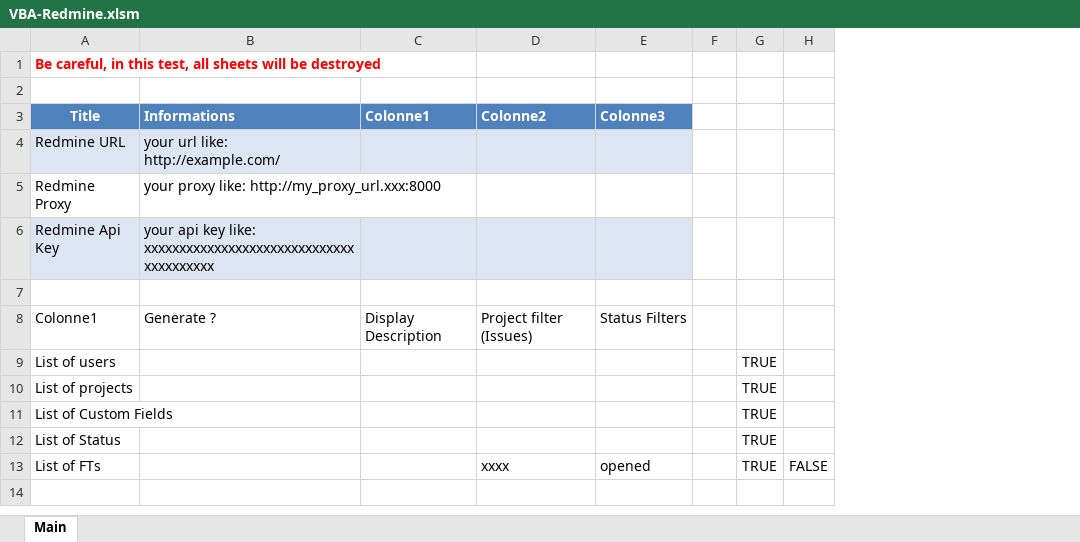
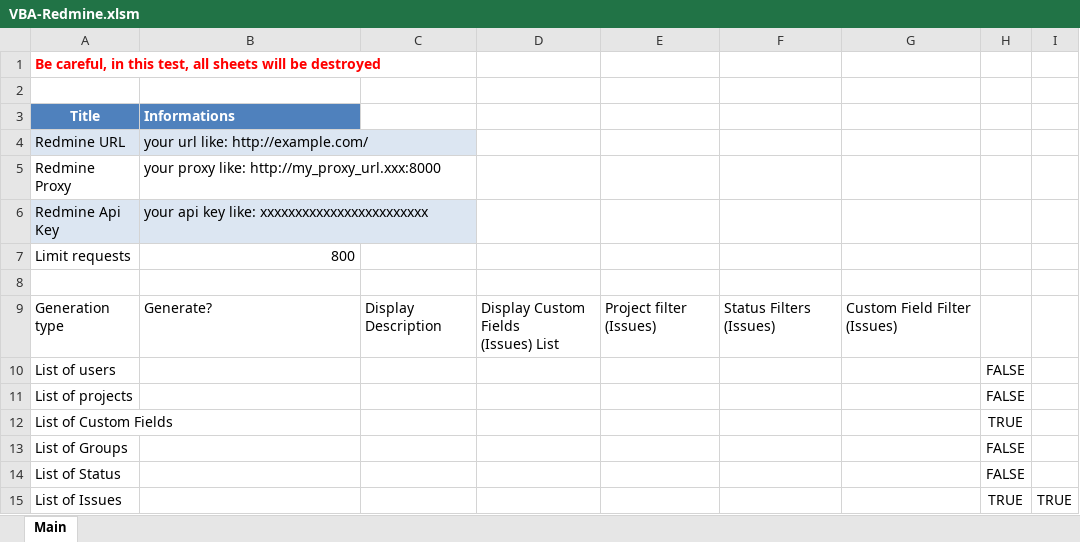
Before and after one commit to Feneck91/VBA-Redmine, an Excel workbook: VBA-Redmine.xlsm, sheet Main, drawn as a sheet; values as stored, in another font and other column widths than the file's, no borders; charts and pictures and table styles not drawn; removed rows and columns are numbered as before the commit, all else as after; ↵ is a line break in a cell; the diff names each change by its address in the sheet, - before the commit and + after, or states it on an @@ line.

Commit message:
Add redmine users informations. Add more filters and custom field filters. Add features into xls sheet / executor.

```diff
--- a/VBA-Redmine.xlsm (sheet Main)
+++ b/VBA-Redmine.xlsm (sheet Main)
+column D, row 9: Display Custom Fields ↵ (Issues) List
-column E (Colonne3), row 8: Status Filters
-column F, empty
-column G, rows 9-12: all TRUE
+column F, row 9: Status Filters (Issues)
+column G, row 9: Custom Field Filter (Issues)
+column I, empty
-C3: Colonne1
+C3: (empty)
-C3 fill: #4F81BD
+C3 fill: none
-E3: Colonne2
+E3: (empty)
-E3 fill: #4F81BD
+E3 fill: none
-C4 fill: #DCE6F2
+C4 fill: none
-E4 fill: #DCE6F2
+E4 fill: none
-B6 (Informations): …key like: xxxxxxxxxxxxxxxxxxxxxxxxxxxxxxxxxxxxxxxx
+B6 (Informations): …key like: xxxxxxxxxxxxxxxxxxxxxxxx
-C6 fill: #DCE6F2
+C6 fill: none
-E6 fill: #DCE6F2
+E6 fill: none
+row 7: Limit requests | 800
-A9 (Title): Colonne1
+A9 (Title): Generation type
-B9 (Informations): Generate ?
+B9 (Informations): Generate?
-H10:H11: (empty)
+H10:H11: FALSE
-H12: (empty)
+H12: TRUE
+row 13: List of Groups |  |  |  |  |  |  | FALSE
-H14: (empty)
+H14: FALSE
-row 13: List of FTs |  |  | xxxx | opened |  | TRUE | FALSE
+row 15: List of Issues |  |  |  |  |  |  | TRUE | TRUE
```
Also changed, not shown: charts or pictures, 10 other files.
